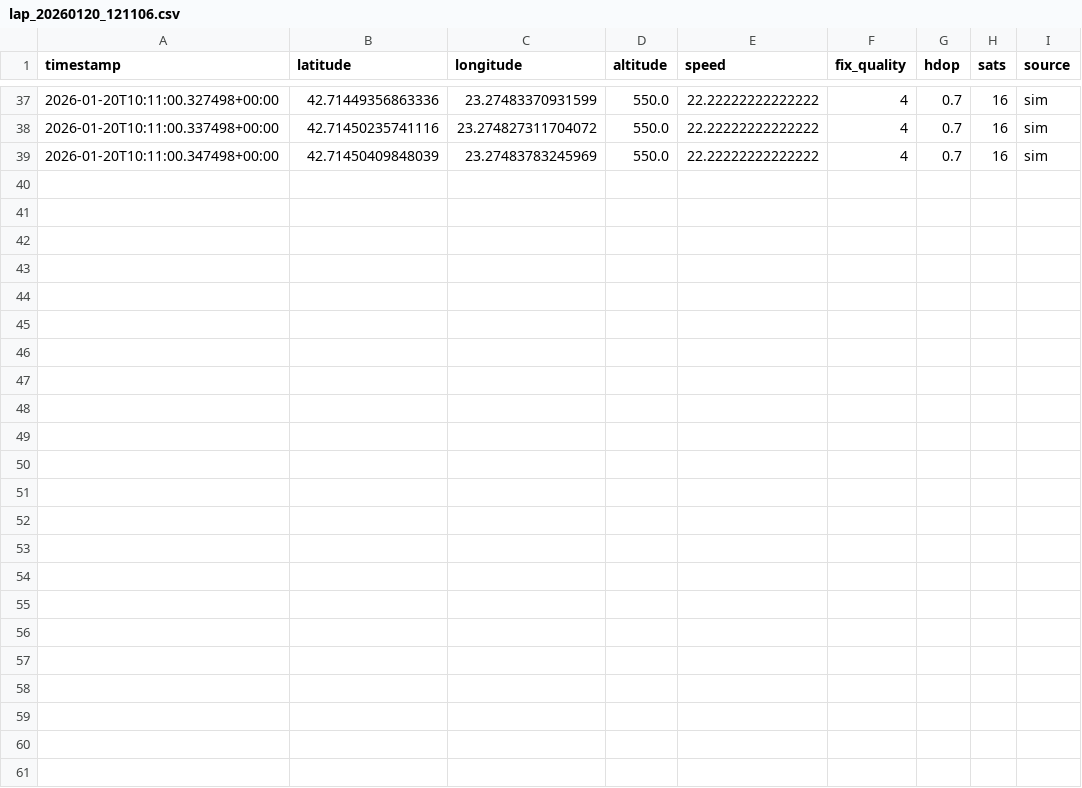
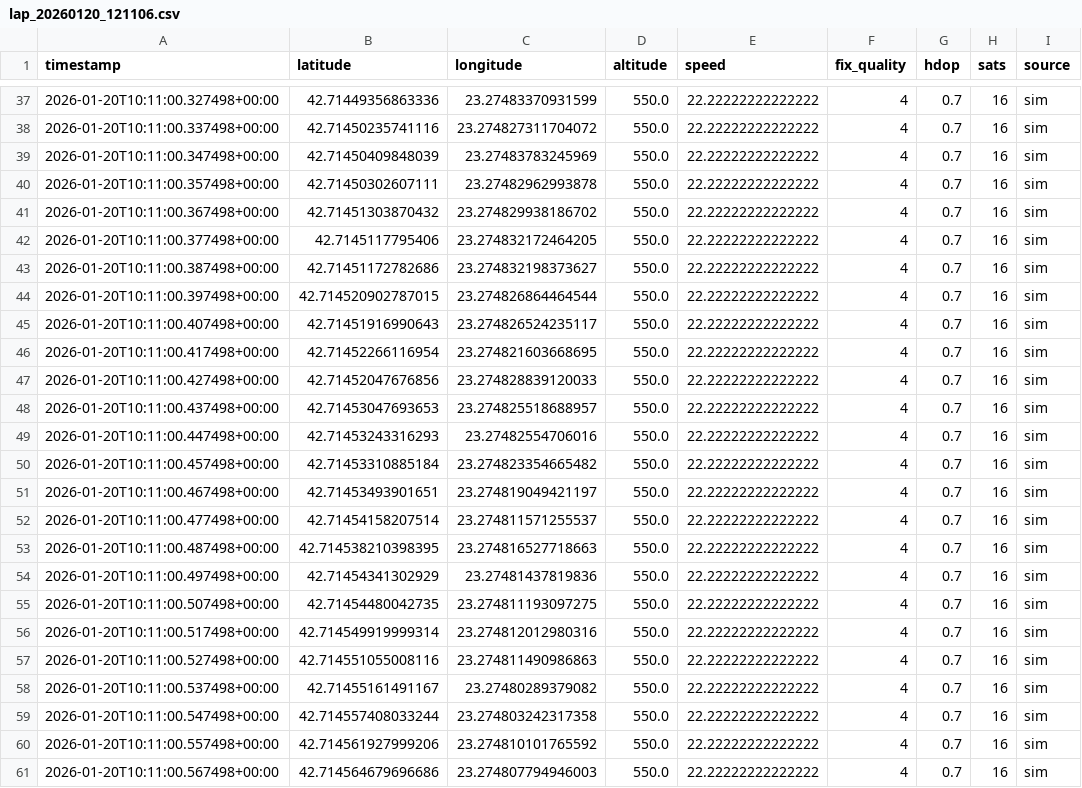
Before and after one commit to TsvetoslavM/Motorsport-Grand-Slam-Assistant-MGSA, a CSV file: mgsa_data/lap_20260120_121106.csv, drawn as a sheet; only a part is shown, gaps mark what is left out; the diff names each change by its address in the sheet, - before the commit and + after, or states it on an @@ line.

```diff
--- a/mgsa_data/lap_20260120_121106.csv
+++ b/mgsa_data/lap_20260120_121106.csv
+row 40: 2026-01-20T10:11:00.357498+00:00 | 42.71450302607111 | 23.27482962993878 | 550.0 | 22.22222222222222 | 4 | 0.7 | 16 | sim
+row 41: 2026-01-20T10:11:00.367498+00:00 | 42.71451303870432 | 23.274829938186702 | 550.0 | 22.22222222222222 | 4 | 0.7 | 16 | sim
+row 42: 2026-01-20T10:11:00.377498+00:00 | 42.7145117795406 | 23.274832172464205 | 550.0 | 22.22222222222222 | 4 | 0.7 | 16 | sim
+row 43: 2026-01-20T10:11:00.387498+00:00 | 42.71451172782686 | 23.274832198373627 | 550.0 | 22.22222222222222 | 4 | 0.7 | 16 | sim
+row 44: 2026-01-20T10:11:00.397498+00:00 | 42.714520902787015 | 23.274826864464544 | 550.0 | 22.22222222222222 | 4 | 0.7 | 16 | sim
+row 45: 2026-01-20T10:11:00.407498+00:00 | 42.71451916990643 | 23.274826524235117 | 550.0 | 22.22222222222222 | 4 | 0.7 | 16 | sim
+row 46: 2026-01-20T10:11:00.417498+00:00 | 42.71452266116954 | 23.274821603668695 | 550.0 | 22.22222222222222 | 4 | 0.7 | 16 | sim
+row 47: 2026-01-20T10:11:00.427498+00:00 | 42.71452047676856 | 23.274828839120033 | 550.0 | 22.22222222222222 | 4 | 0.7 | 16 | sim
+row 48: 2026-01-20T10:11:00.437498+00:00 | 42.71453047693653 | 23.274825518688957 | 550.0 | 22.22222222222222 | 4 | 0.7 | 16 | sim
+row 49: 2026-01-20T10:11:00.447498+00:00 | 42.71453243316293 | 23.27482554706016 | 550.0 | 22.22222222222222 | 4 | 0.7 | 16 | sim
+row 50: 2026-01-20T10:11:00.457498+00:00 | 42.71453310885184 | 23.274823354665482 | 550.0 | 22.22222222222222 | 4 | 0.7 | 16 | sim
+row 51: 2026-01-20T10:11:00.467498+00:00 | 42.71453493901651 | 23.274819049421197 | 550.0 | 22.22222222222222 | 4 | 0.7 | 16 | sim
+row 52: 2026-01-20T10:11:00.477498+00:00 | 42.71454158207514 | 23.274811571255537 | 550.0 | 22.22222222222222 | 4 | 0.7 | 16 | sim
+row 53: 2026-01-20T10:11:00.487498+00:00 | 42.714538210398395 | 23.274816527718663 | 550.0 | 22.22222222222222 | 4 | 0.7 | 16 | sim
+row 54: 2026-01-20T10:11:00.497498+00:00 | 42.71454341302929 | 23.27481437819836 | 550.0 | 22.22222222222222 | 4 | 0.7 | 16 | sim
+row 55: 2026-01-20T10:11:00.507498+00:00 | 42.71454480042735 | 23.274811193097275 | 550.0 | 22.22222222222222 | 4 | 0.7 | 16 | sim
+row 56: 2026-01-20T10:11:00.517498+00:00 | 42.714549919999314 | 23.274812012980316 | 550.0 | 22.22222222222222 | 4 | 0.7 | 16 | sim
+row 57: 2026-01-20T10:11:00.527498+00:00 | 42.714551055008116 | 23.274811490986863 | 550.0 | 22.22222222222222 | 4 | 0.7 | 16 | sim
+row 58: 2026-01-20T10:11:00.537498+00:00 | 42.71455161491167 | 23.27480289379082 | 550.0 | 22.22222222222222 | 4 | 0.7 | 16 | sim
+row 59: 2026-01-20T10:11:00.547498+00:00 | 42.714557408033244 | 23.274803242317358 | 550.0 | 22.22222222222222 | 4 | 0.7 | 16 | sim
+row 60: 2026-01-20T10:11:00.557498+00:00 | 42.714561927999206 | 23.274810101765592 | 550.0 | 22.22222222222222 | 4 | 0.7 | 16 | sim
+row 61: 2026-01-20T10:11:00.567498+00:00 | 42.714564679696686 | 23.274807794946003 | 550.0 | 22.22222222222222 | 4 | 0.7 | 16 | sim
```
Also changed, not shown: 1 other file.
